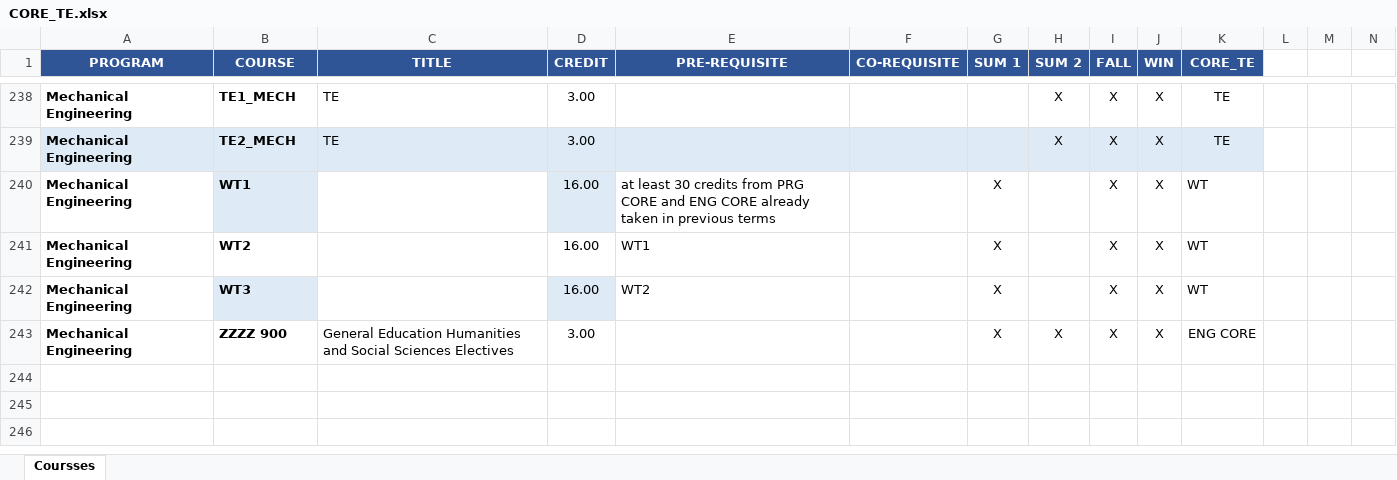
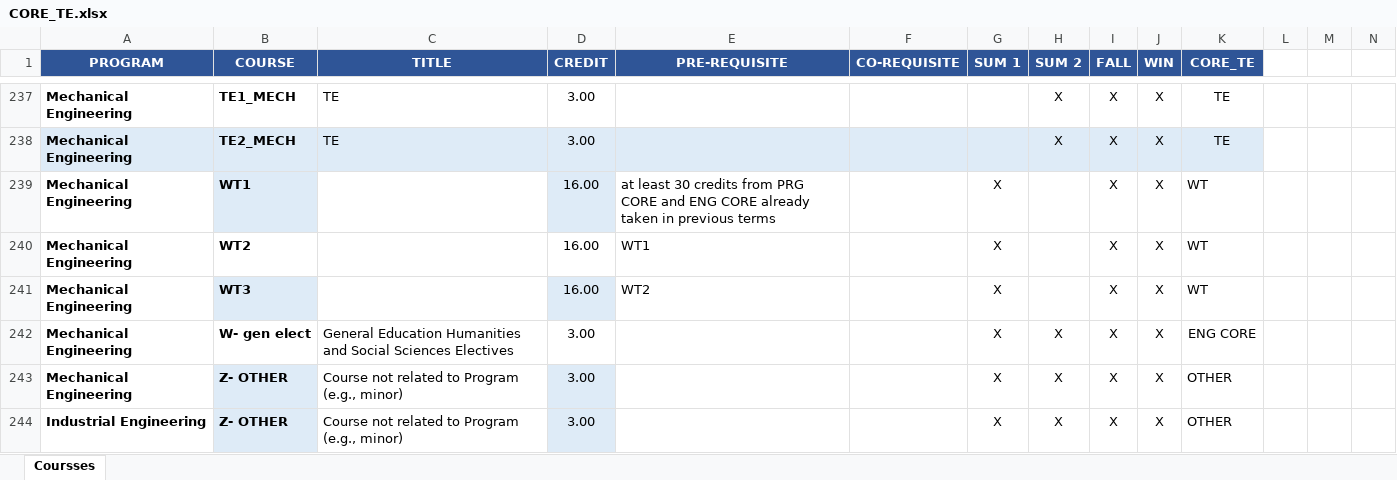
Before and after one commit to concordiasequnceplanner/coop-planner, an Excel workbook: CORE_TE.xlsx, sheet Coursses, drawn as a sheet; only a part is shown, gaps mark what is left out; values as stored, in another font and other column widths than the file's, no borders; conditional formats not drawn; addresses are those after the commit; rows hold the shown columns only; the diff covers the shown part only; the diff names each change by its address in the sheet, - before the commit and + after, or states it on an @@ line.

```diff
--- a/CORE_TE.xlsx (sheet Coursses)
+++ b/CORE_TE.xlsx (sheet Coursses)
-B242 (COURSE): ZZZZ 900
+B242 (COURSE): W- gen elect
+row 243: Mechanical Engineering | Z- OTHER | Course not related to Program (e.g., minor) | 3.00 |  |  | X | X | X | X | OTHER
+row 244: Industrial Engineering | Z- OTHER | Course not related to Program (e.g., minor) | 3.00 |  |  | X | X | X | X | OTHER
```
Also changed, not shown: 3 added rows, 1 removed row and 3 edited cells elsewhere in this sheet, 1 other file.
